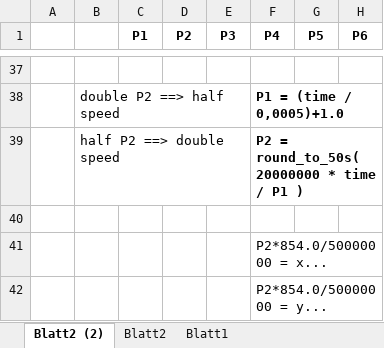
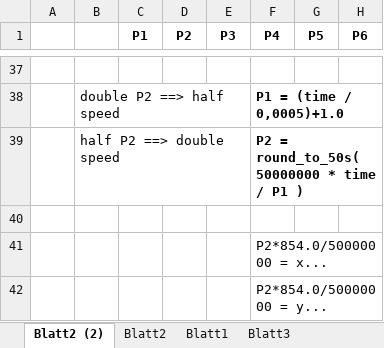
Before and after one commit to MaikStohn/UP3D, an Excel workbook: notes/cmd4.xlsx, sheet Blatt2 (2), drawn as a sheet; only a part is shown, gaps mark what is left out; values as stored, in another font and other column widths than the file's, no borders; the diff names each change by its address in the sheet, - before the commit and + after, or states it on an @@ line.

```diff
--- a/notes/cmd4.xlsx (sheet Blatt2 (2))
+++ b/notes/cmd4.xlsx (sheet Blatt2 (2))
+sheet tab: Blatt3
-F39 (P4): P2 = round_to_50s( 20000000 * time / P1 )
+F39 (P4): P2 = round_to_50s( 50000000 * time / P1 )
```
Also changed, not shown: 2 other files.
